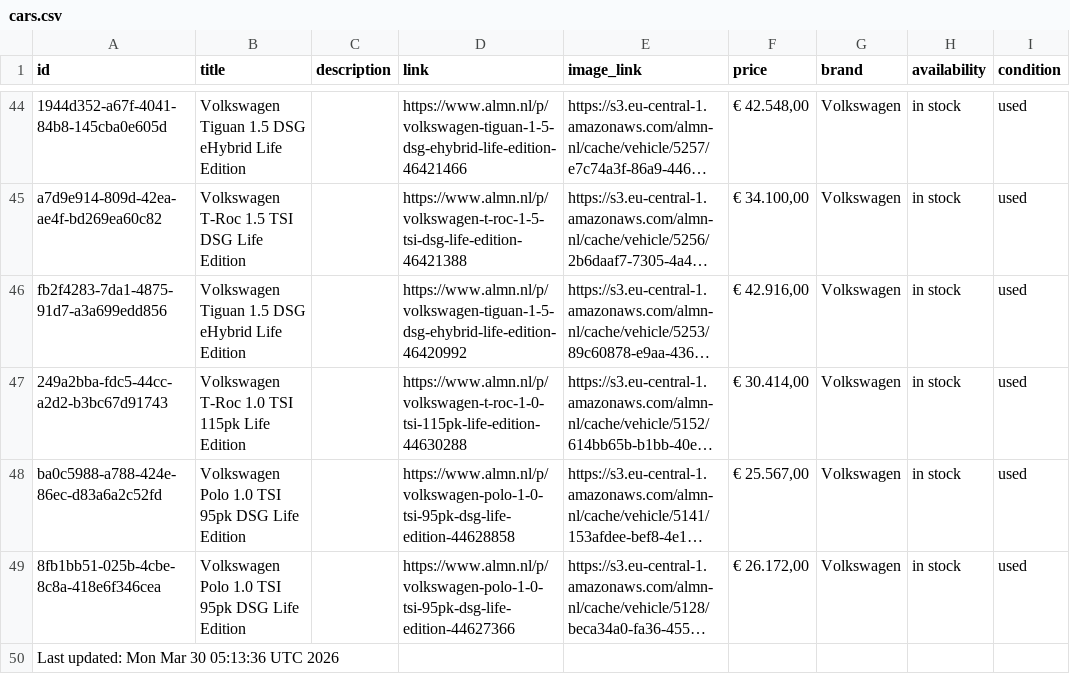
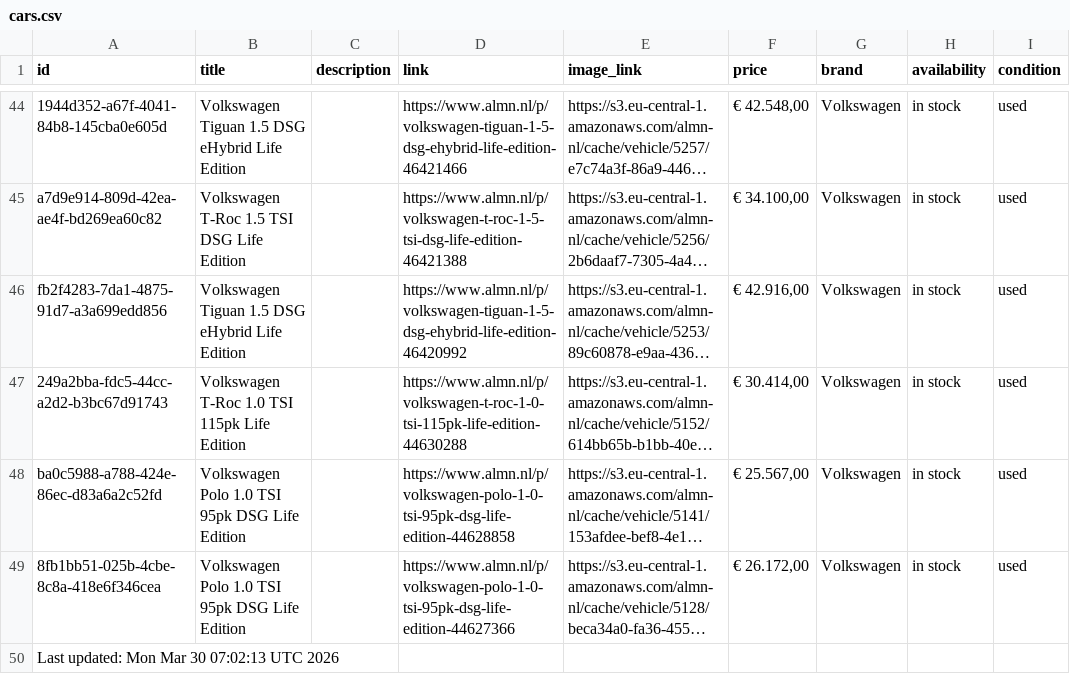
Before and after one commit to maxmovesmarketing/almn_zl, a CSV file: cars.csv, drawn as a sheet; only a part is shown, gaps mark what is left out; long unchanged cells end in …; the diff names each change by its address in the sheet, - before the commit and + after, or states it on an @@ line.

```diff
--- a/cars.csv
+++ b/cars.csv
-A50 (id): Last updated: Mon Mar 30 05:13:36 UTC 2026
+A50 (id): Last updated: Mon Mar 30 07:02:13 UTC 2026
```
